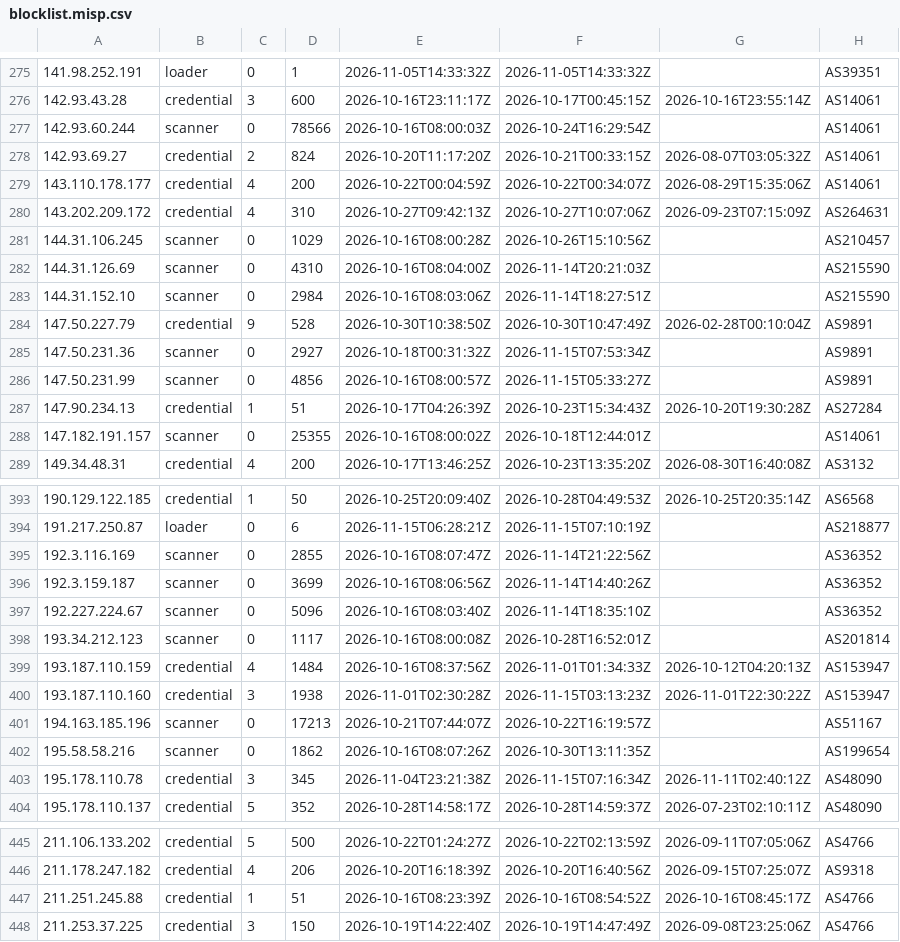
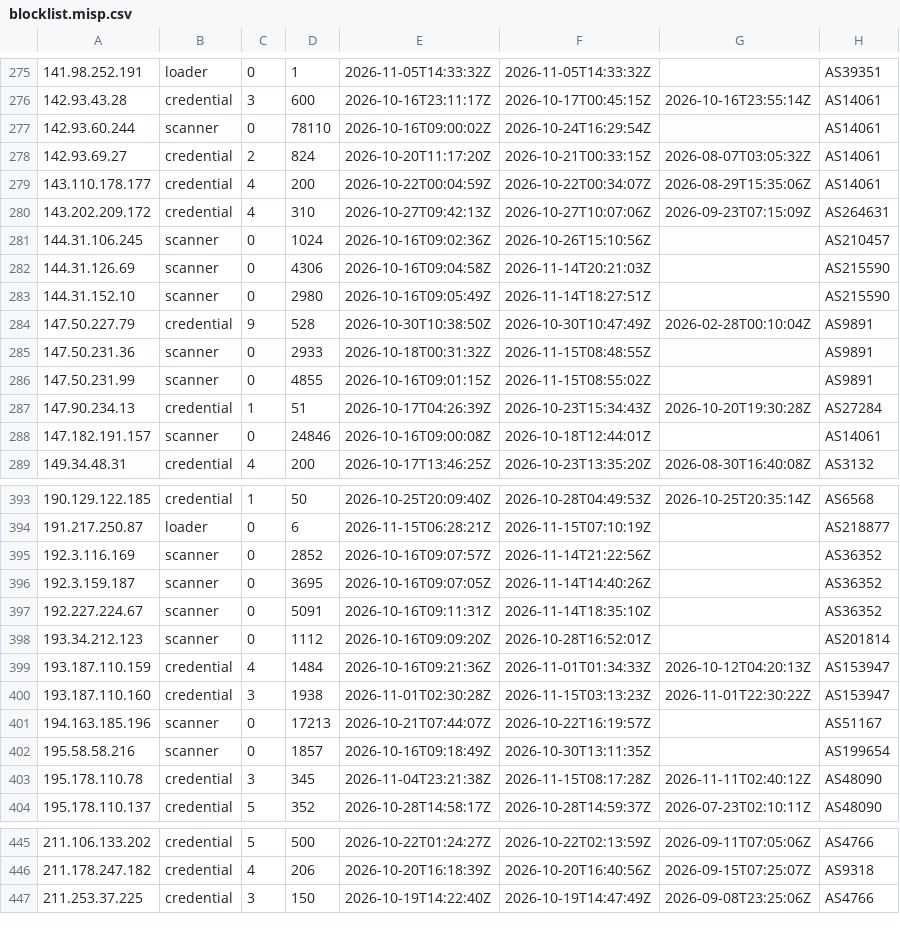
Before and after one commit to jacobyoby/honeypot-blocklist, a CSV file: blocklist.misp.csv, drawn as a sheet; only a part is shown, gaps mark what is left out; the diff covers the shown part only.

```diff
--- a/blocklist.misp.csv
+++ b/blocklist.misp.csv
@@ -276,3 +276,3 @@
 142.93.43.28,credential,3,600,2026-10-16T23:11:17Z,2026-10-17T00:45:15Z,2026-10-16T23:55:14Z,AS14061
-142.93.60.244,scanner,0,78566,2026-10-16T08:00:03Z,2026-10-24T16:29:54Z,,AS14061
+142.93.60.244,scanner,0,78110,2026-10-16T09:00:02Z,2026-10-24T16:29:54Z,,AS14061
 142.93.69.27,credential,2,824,2026-10-20T11:17:20Z,2026-10-21T00:33:15Z,2026-08-07T03:05:32Z,AS14061
@@ -280,10 +280,10 @@
 143.202.209.172,credential,4,310,2026-10-27T09:42:13Z,2026-10-27T10:07:06Z,2026-09-23T07:15:09Z,AS264631
-144.31.106.245,scanner,0,1029,2026-10-16T08:00:28Z,2026-10-26T15:10:56Z,,AS210457
-144.31.126.69,scanner,0,4310,2026-10-16T08:04:00Z,2026-11-14T20:21:03Z,,AS215590
-144.31.152.10,scanner,0,2984,2026-10-16T08:03:06Z,2026-11-14T18:27:51Z,,AS215590
+144.31.106.245,scanner,0,1024,2026-10-16T09:02:36Z,2026-10-26T15:10:56Z,,AS210457
+144.31.126.69,scanner,0,4306,2026-10-16T09:04:58Z,2026-11-14T20:21:03Z,,AS215590
+144.31.152.10,scanner,0,2980,2026-10-16T09:05:49Z,2026-11-14T18:27:51Z,,AS215590
 147.50.227.79,credential,9,528,2026-10-30T10:38:50Z,2026-10-30T10:47:49Z,2026-02-28T00:10:04Z,AS9891
-147.50.231.36,scanner,0,2927,2026-10-18T00:31:32Z,2026-11-15T07:53:34Z,,AS9891
-147.50.231.99,scanner,0,4856,2026-10-16T08:00:57Z,2026-11-15T05:33:27Z,,AS9891
+147.50.231.36,scanner,0,2933,2026-10-18T00:31:32Z,2026-11-15T08:48:55Z,,AS9891
+147.50.231.99,scanner,0,4855,2026-10-16T09:01:15Z,2026-11-15T08:55:02Z,,AS9891
 147.90.234.13,credential,1,51,2026-10-17T04:26:39Z,2026-10-23T15:34:43Z,2026-10-20T19:30:28Z,AS27284
-147.182.191.157,scanner,0,25355,2026-10-16T08:00:02Z,2026-10-18T12:44:01Z,,AS14061
+147.182.191.157,scanner,0,24846,2026-10-16T09:00:08Z,2026-10-18T12:44:01Z,,AS14061
 149.34.48.31,credential,4,200,2026-10-17T13:46:25Z,2026-10-23T13:35:20Z,2026-08-30T16:40:08Z,AS3132
@@ -394,11 +394,11 @@
 191.217.250.87,loader,0,6,2026-11-15T06:28:21Z,2026-11-15T07:10:19Z,,AS218877
-192.3.116.169,scanner,0,2855,2026-10-16T08:07:47Z,2026-11-14T21:22:56Z,,AS36352
-192.3.159.187,scanner,0,3699,2026-10-16T08:06:56Z,2026-11-14T14:40:26Z,,AS36352
-192.227.224.67,scanner,0,5096,2026-10-16T08:03:40Z,2026-11-14T18:35:10Z,,AS36352
-193.34.212.123,scanner,0,1117,2026-10-16T08:00:08Z,2026-10-28T16:52:01Z,,AS201814
-193.187.110.159,credential,4,1484,2026-10-16T08:37:56Z,2026-11-01T01:34:33Z,2026-10-12T04:20:13Z,AS153947
+192.3.116.169,scanner,0,2852,2026-10-16T09:07:57Z,2026-11-14T21:22:56Z,,AS36352
+192.3.159.187,scanner,0,3695,2026-10-16T09:07:05Z,2026-11-14T14:40:26Z,,AS36352
+192.227.224.67,scanner,0,5091,2026-10-16T09:11:31Z,2026-11-14T18:35:10Z,,AS36352
+193.34.212.123,scanner,0,1112,2026-10-16T09:09:20Z,2026-10-28T16:52:01Z,,AS201814
+193.187.110.159,credential,4,1484,2026-10-16T09:21:36Z,2026-11-01T01:34:33Z,2026-10-12T04:20:13Z,AS153947
 193.187.110.160,credential,3,1938,2026-11-01T02:30:28Z,2026-11-15T03:13:23Z,2026-11-01T22:30:22Z,AS153947
 194.163.185.196,scanner,0,17213,2026-10-21T07:44:07Z,2026-10-22T16:19:57Z,,AS51167
-195.58.58.216,scanner,0,1862,2026-10-16T08:07:26Z,2026-10-30T13:11:35Z,,AS199654
-195.178.110.78,credential,3,345,2026-11-04T23:21:38Z,2026-11-15T07:16:34Z,2026-11-11T02:40:12Z,AS48090
+195.58.58.216,scanner,0,1857,2026-10-16T09:18:49Z,2026-10-30T13:11:35Z,,AS199654
+195.178.110.78,credential,3,345,2026-11-04T23:21:38Z,2026-11-15T08:17:28Z,2026-11-11T02:40:12Z,AS48090
 195.178.110.137,credential,5,352,2026-10-28T14:58:17Z,2026-10-28T14:59:37Z,2026-07-23T02:10:11Z,AS48090
@@ -446,3 +446,2 @@
 211.178.247.182,credential,4,206,2026-10-20T16:18:39Z,2026-10-20T16:40:56Z,2026-09-15T07:25:07Z,AS9318
-211.251.245.88,credential,1,51,2026-10-16T08:23:39Z,2026-10-16T08:54:52Z,2026-10-16T08:45:17Z,AS4766
 211.253.37.225,credential,3,150,2026-10-19T14:22:40Z,2026-10-19T14:47:49Z,2026-09-08T23:25:06Z,AS4766
```
Also changed, not shown: 87 edited cells elsewhere in this file, blocklist.csv, 3 other files.
